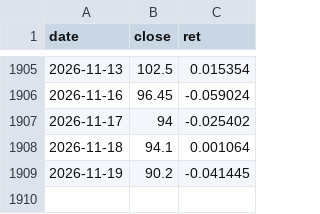
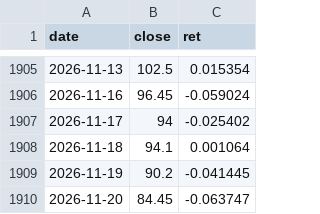
Before and after one commit to Hikari-Tsai/qlib-tw, a CSV file: state/history/ref_0050.csv, drawn as a sheet; only a part is shown, gaps mark what is left out.

```diff
--- a/state/history/ref_0050.csv
+++ b/state/history/ref_0050.csv
@@ -1909 +1909,2 @@ date,close,ret
 2026-11-19,90.2,-0.041445
+2026-11-20,84.45,-0.063747
```
Also changed, not shown: state/history/twii.csv, 11 other files.
